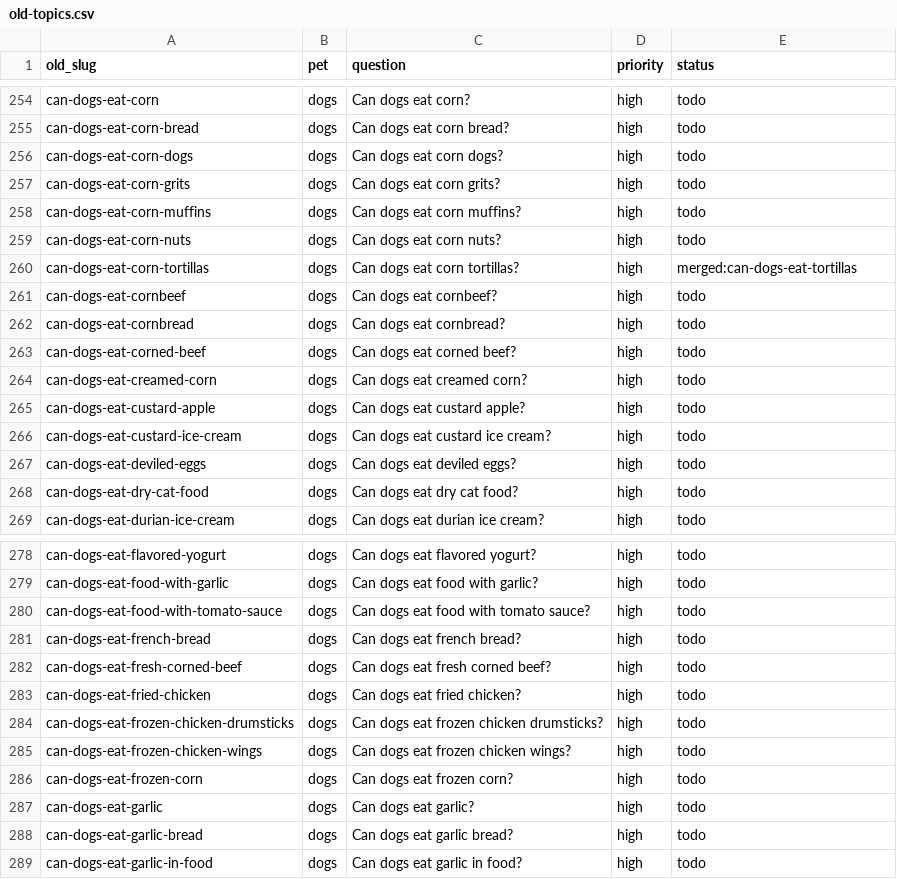
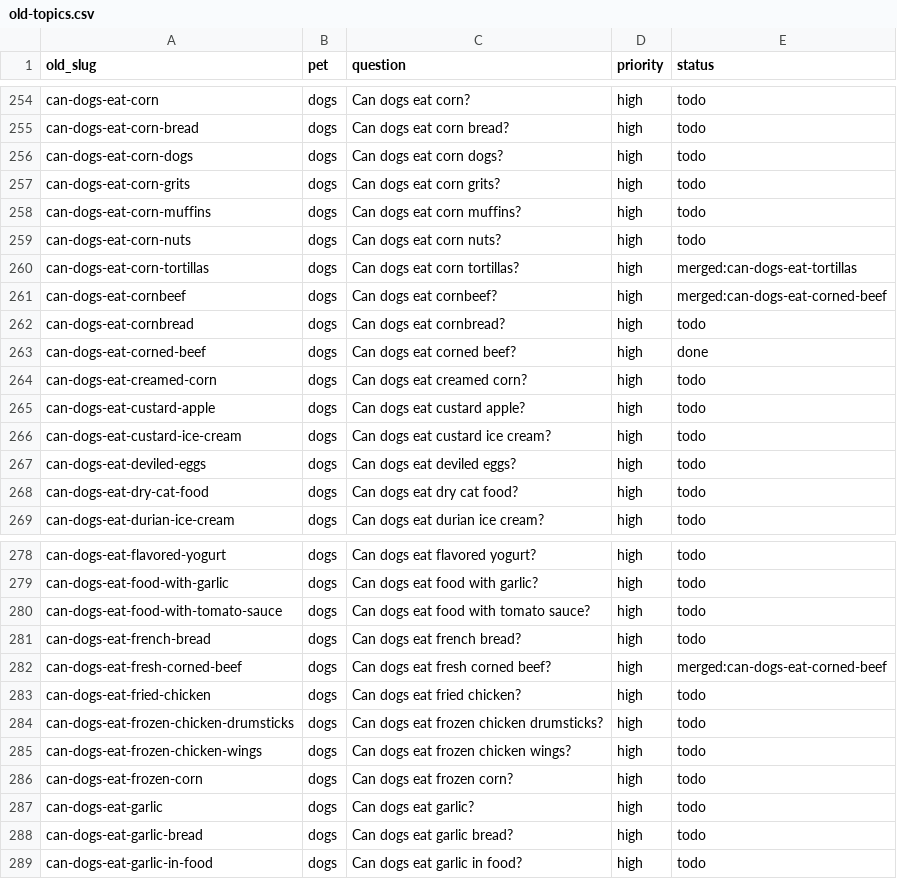
Before and after one commit to kmorris0123/mypetexperts, a CSV file: content-plan/old-topics.csv, drawn as a sheet; only a part is shown, gaps mark what is left out.

```diff
--- a/content-plan/old-topics.csv
+++ b/content-plan/old-topics.csv
@@ -260,5 +260,5 @@ can-dogs-eat-corn-nuts,dogs,Can dogs eat corn nuts?,high,todo
 can-dogs-eat-corn-tortillas,dogs,Can dogs eat corn tortillas?,high,merged:can-dogs-eat-tortillas
-can-dogs-eat-cornbeef,dogs,Can dogs eat cornbeef?,high,todo
+can-dogs-eat-cornbeef,dogs,Can dogs eat cornbeef?,high,merged:can-dogs-eat-corned-beef
 can-dogs-eat-cornbread,dogs,Can dogs eat cornbread?,high,todo
-can-dogs-eat-corned-beef,dogs,Can dogs eat corned beef?,high,todo
+can-dogs-eat-corned-beef,dogs,Can dogs eat corned beef?,high,done
 can-dogs-eat-creamed-corn,dogs,Can dogs eat creamed corn?,high,todo
@@ -281,3 +281,3 @@ can-dogs-eat-food-with-tomato-sauce,dogs,Can dogs eat food with tomato sauce?,hi
 can-dogs-eat-french-bread,dogs,Can dogs eat french bread?,high,todo
-can-dogs-eat-fresh-corned-beef,dogs,Can dogs eat fresh corned beef?,high,todo
+can-dogs-eat-fresh-corned-beef,dogs,Can dogs eat fresh corned beef?,high,merged:can-dogs-eat-corned-beef
 can-dogs-eat-fried-chicken,dogs,Can dogs eat fried chicken?,high,todo
```
Also changed, not shown: 3 other files.
